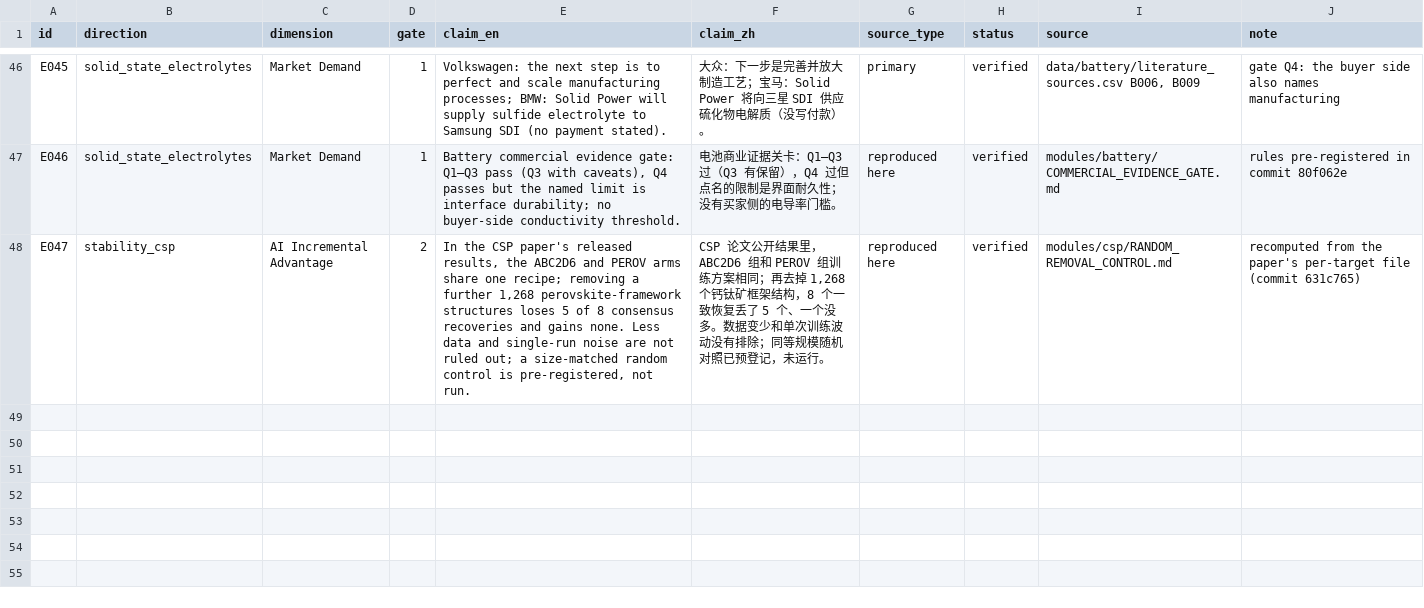
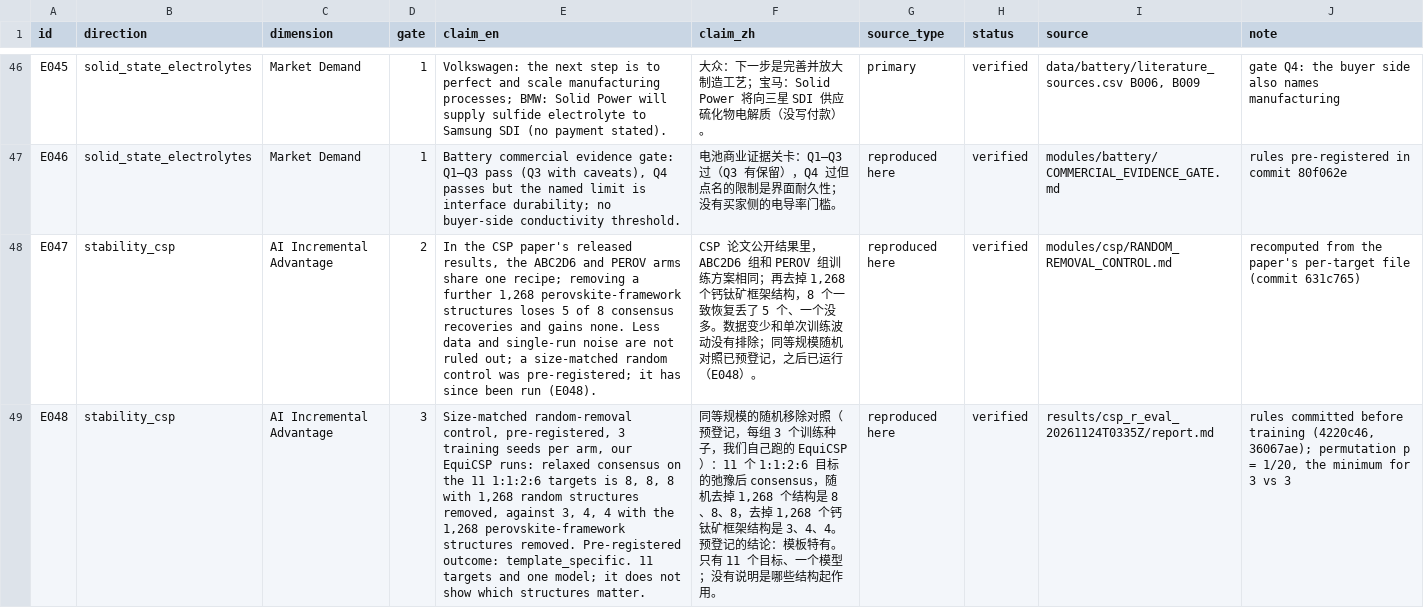
Before and after one commit to dekunsun/materials-intelligence, a CSV file: data/board/evidence.csv, drawn as a sheet; only a part is shown, gaps mark what is left out; the diff names each change by its address in the sheet, - before the commit and + after, or states it on an @@ line.

```diff
--- a/data/board/evidence.csv
+++ b/data/board/evidence.csv
-E48 (claim_en): …random control is pre-registered, not run.
+E48 (claim_en): …random control was pre-registered; it has since been run (E048).
-F48 (claim_zh): …预登记，未运行。
+F48 (claim_zh): …预登记，之后已运行（E048）。
+row 49: E048 | stability_csp | AI Incremental Advantage | 3 | Size-matched random-removal control, pre-registered, 3 training seeds per arm, our EquiCSP runs: relaxed consensus on the 11 1:1:2:6 targets is 8, 8, 8 with 1,268 random structures removed, against 3, 4, 4 with the 1,268 perovskite-framework structures removed. Pre-registered outcome: template_specific. 11 targets and one model; it does not show which structures matter. | 同等规模的随机移除对照（预登记，每组 3 个训练种子，我们自己跑的 EquiCSP）：11 个 1:1:2:6 目标的弛豫后 consensus，随机去掉 1,268 个结构是 8、8、8，去掉 1,268 个钙钛矿框架结构是 3、4、4。预登记的结论：模板特有。只有 11 个目标、一个模型；没有说明是哪些结构起作用。 | reproduced here | verified | results/csp_r_eval_20261124T0335Z/report.md | rules committed before training (4220c46, 36067ae); permutation p = 1/20, the minimum for 3 vs 3
```
Also changed, not shown: data/board/decisions.csv, data/board/directions.csv, 5 other files.
